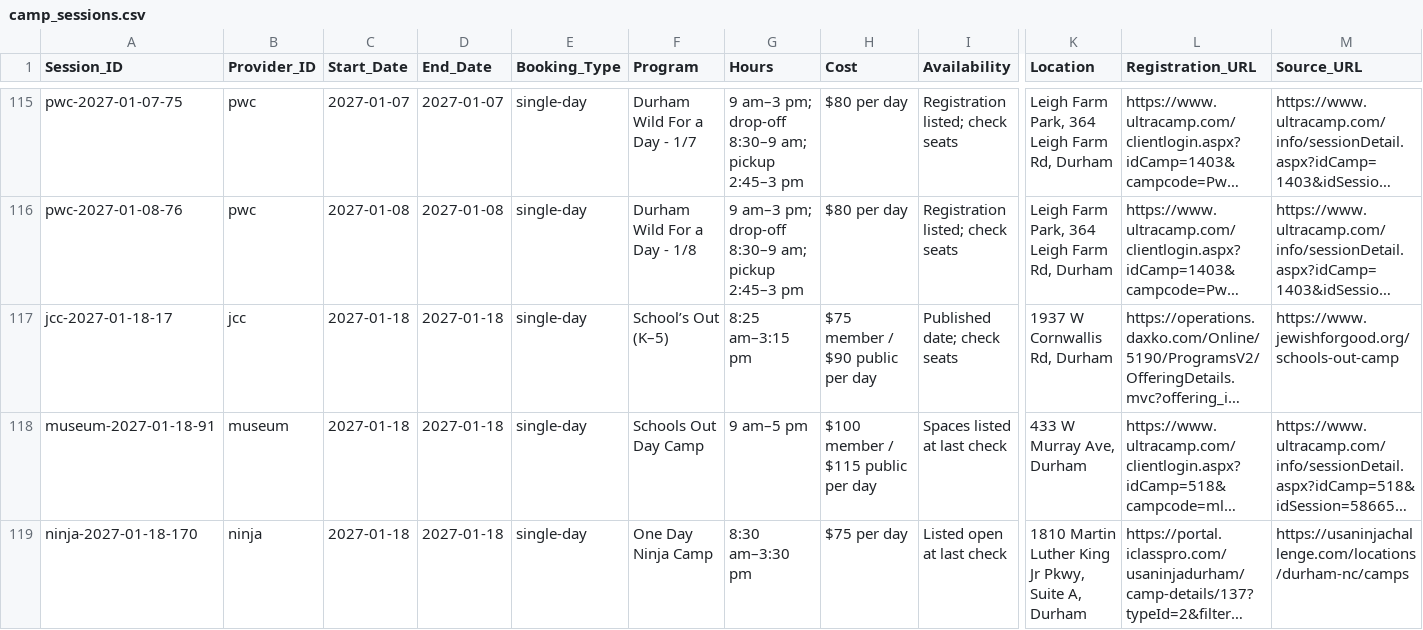
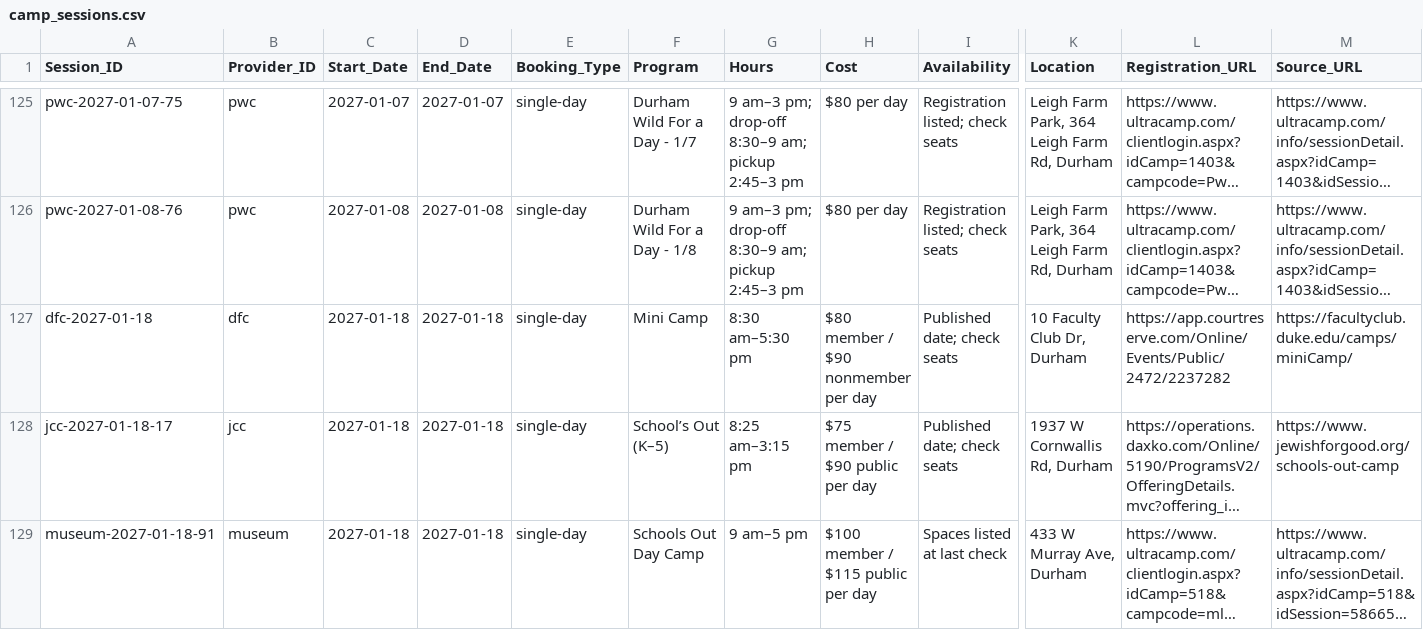
Before and after one commit to school-schedules/school-schedules.github.io, a CSV file: camp_sessions.csv, drawn as a sheet; only a part is shown, gaps mark what is left out; the shorter side is filled out with more unchanged rows; long unchanged cells end in …; rows hold the shown columns only; the diff covers the shown part only; the diff names each change by its address in the sheet, - before the commit and + after, or states it on an @@ line.

Commit message:
Add Duke Faculty Club camps and improve calendar readability

```diff
--- a/camp_sessions.csv
+++ b/camp_sessions.csv
+row 127: dfc-2027-01-18 | dfc | 2027-01-18 | 2027-01-18 | single-day | Mini Camp | 8:30 am–5:30 pm | $80 member / $90 nonmember per day | Published date; check seats | 10 Faculty Club Dr, Durham | https://app.courtreserve.com/Online/Events/Public/2472/2237282 | https://facultyclub.duke.edu/camps/miniCamp/
```
Also changed, not shown: 12 added rows elsewhere in this file, camp_providers.csv, 9 other files.
